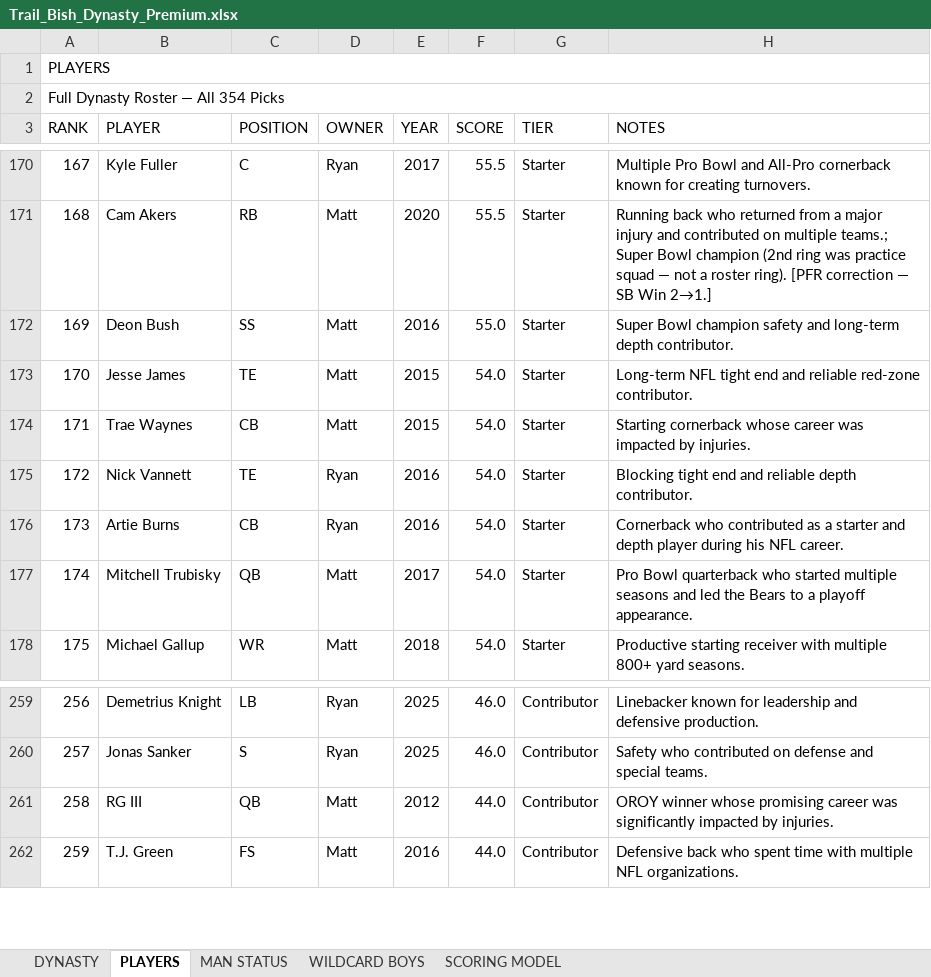
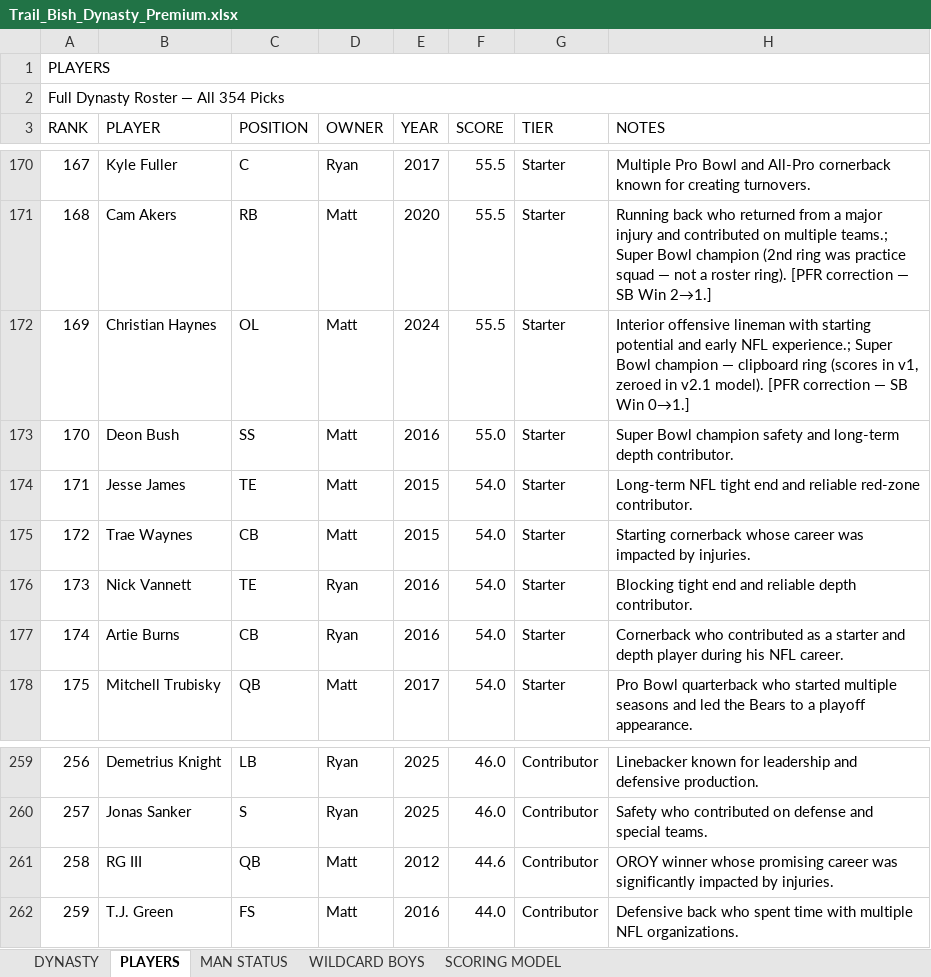
Before and after one commit to mtrail2420/Trail_Bish_Dynasty_v1, an Excel workbook: Trail_Bish_Dynasty_Premium.xlsx, sheet PLAYERS, drawn as a sheet; only a part is shown, gaps mark what is left out; values as stored, in another font and other column widths than the file's, no cell formats; the diff covers the shown part only; the diff names each change by its address in the sheet, - before the commit and + after, or states it on an @@ line.

Commit message:
Award gap fixes (RG III/Chase/Lamb/Melifonwu/Haynes) in workbooks

```diff
--- a/Trail_Bish_Dynasty_Premium.xlsx (sheet PLAYERS)
+++ b/Trail_Bish_Dynasty_Premium.xlsx (sheet PLAYERS)
-B172 (PLAYER): Deon Bush
+B172 (PLAYER): Christian Haynes
-C172 (POSITION): SS
+C172 (POSITION): OL
-E172 (YEAR): 2016
+E172 (YEAR): 2024
-F172 (SCORE): 55.0
+F172 (SCORE): 55.5
-H172 (NOTES): Super Bowl champion safety and long-term depth contributor.
+H172 (NOTES): Interior offensive lineman with starting potential and early NFL experience.; Super Bowl champion — clipboard ring (scores in v1, zeroed in v2.1 model). [PFR correction — SB Win 0→1.]
-B173 (PLAYER): Jesse James
+B173 (PLAYER): Deon Bush
-C173 (POSITION): TE
+C173 (POSITION): SS
-E173 (YEAR): 2015
+E173 (YEAR): 2016
-F173 (SCORE): 54.0
+F173 (SCORE): 55.0
-H173 (NOTES): Long-term NFL tight end and reliable red-zone contributor.
+H173 (NOTES): Super Bowl champion safety and long-term depth contributor.
-B174 (PLAYER): Trae Waynes
+B174 (PLAYER): Jesse James
-C174 (POSITION): CB
+C174 (POSITION): TE
-H174 (NOTES): Starting cornerback whose career was impacted by injuries.
+H174 (NOTES): Long-term NFL tight end and reliable red-zone contributor.
-B175 (PLAYER): Nick Vannett
+B175 (PLAYER): Trae Waynes
-C175 (POSITION): TE
+C175 (POSITION): CB
-D175 (OWNER): Ryan
+D175 (OWNER): Matt
-E175 (YEAR): 2016
+E175 (YEAR): 2015
-H175 (NOTES): Blocking tight end and reliable depth contributor.
+H175 (NOTES): Starting cornerback whose career was impacted by injuries.
-B176 (PLAYER): Artie Burns
+B176 (PLAYER): Nick Vannett
-C176 (POSITION): CB
+C176 (POSITION): TE
-H176 (NOTES): Cornerback who contributed as a starter and depth player during his NFL career.
+H176 (NOTES): Blocking tight end and reliable depth contributor.
-B177 (PLAYER): Mitchell Trubisky
+B177 (PLAYER): Artie Burns
-C177 (POSITION): QB
+C177 (POSITION): CB
-D177 (OWNER): Matt
+D177 (OWNER): Ryan
-E177 (YEAR): 2017
+E177 (YEAR): 2016
-H177 (NOTES): Pro Bowl quarterback who started multiple seasons and led the Bears to a playoff appearance.
+H177 (NOTES): Cornerback who contributed as a starter and depth player during his NFL career.
-B178 (PLAYER): Michael Gallup
+B178 (PLAYER): Mitchell Trubisky
-C178 (POSITION): WR
+C178 (POSITION): QB
-E178 (YEAR): 2018
+E178 (YEAR): 2017
-H178 (NOTES): Productive starting receiver with multiple 800+ yard seasons.
+H178 (NOTES): Pro Bowl quarterback who started multiple seasons and led the Bears to a playoff appearance.
-F261 (SCORE): 44.0
+F261 (SCORE): 44.6
```
Also changed, not shown: 161 edited cells elsewhere in this sheet, sheet MAN STATUS, sheet DYNASTY, cell formats.
